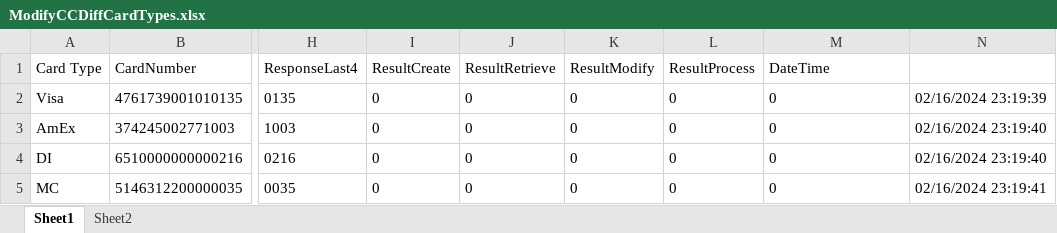
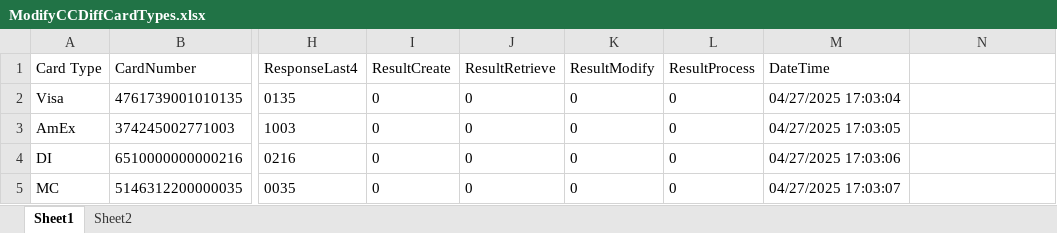
Before and after one commit to dcusend/SoapUITestData, an Excel workbook: ModifyCCDiffCardTypes.xlsx, sheet Sheet1, drawn as a sheet; only a part is shown, gaps mark what is left out; values as stored, in another font and other column widths than the file's, no borders; the diff names each change by its address in the sheet, - before the commit and + after, or states it on an @@ line.

Commit message:
Updated Exp Date

```diff
--- a/ModifyCCDiffCardTypes.xlsx (sheet Sheet1)
+++ b/ModifyCCDiffCardTypes.xlsx (sheet Sheet1)
-M2 (DateTime): 0
+M2 (DateTime): 04/27/2025 17:03:04
-N2: 02/16/2024 23:19:39
+N2: (empty)
-M3 (DateTime): 0
+M3 (DateTime): 04/27/2025 17:03:05
-N3:N4: 02/16/2024 23:19:40
+N3:N4: (empty)
-M4 (DateTime): 0
+M4 (DateTime): 04/27/2025 17:03:06
-M5 (DateTime): 0
+M5 (DateTime): 04/27/2025 17:03:07
-N5: 02/16/2024 23:19:41
+N5: (empty)
```
Also changed, not shown: FullRefund.xlsx, PartialRefund.xlsx, 6 other files.
